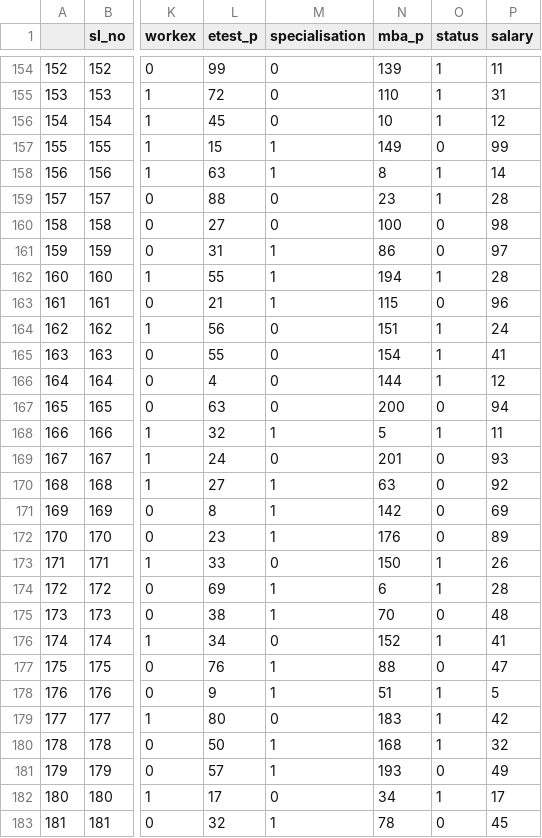
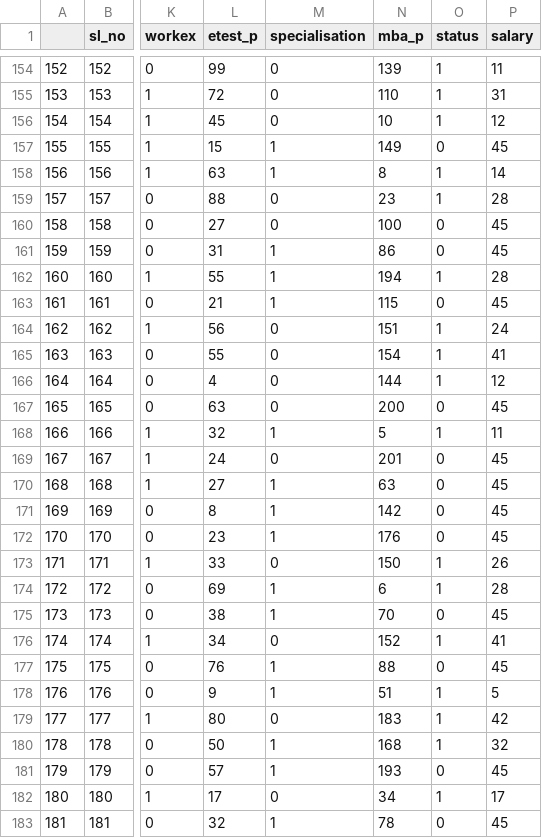
Before and after one commit to mudit777/MLAS, a CSV file: backend/app/Temp_files/encoded_Placement_Data_Full_Class_1.csv, drawn as a sheet; only a part is shown, gaps mark what is left out; the diff covers the shown part only; the diff names each change by its address in the sheet, - before the commit and + after, or states it on an @@ line.

```diff
--- a/backend/app/Temp_files/encoded_Placement_Data_Full_Class_1.csv
+++ b/backend/app/Temp_files/encoded_Placement_Data_Full_Class_1.csv
-P157 (salary): 99
+P157 (salary): 45
-P160 (salary): 98
+P160 (salary): 45
-P161 (salary): 97
+P161 (salary): 45
-P163 (salary): 96
+P163 (salary): 45
-P167 (salary): 94
+P167 (salary): 45
-P169 (salary): 93
+P169 (salary): 45
-P170 (salary): 92
+P170 (salary): 45
-P171 (salary): 69
+P171 (salary): 45
-P172 (salary): 89
+P172 (salary): 45
-P175 (salary): 48
+P175 (salary): 45
-P177 (salary): 47
+P177 (salary): 45
-P181 (salary): 49
+P181 (salary): 45
```
Also changed, not shown: 54 edited cells elsewhere in this file, 4 other files.
